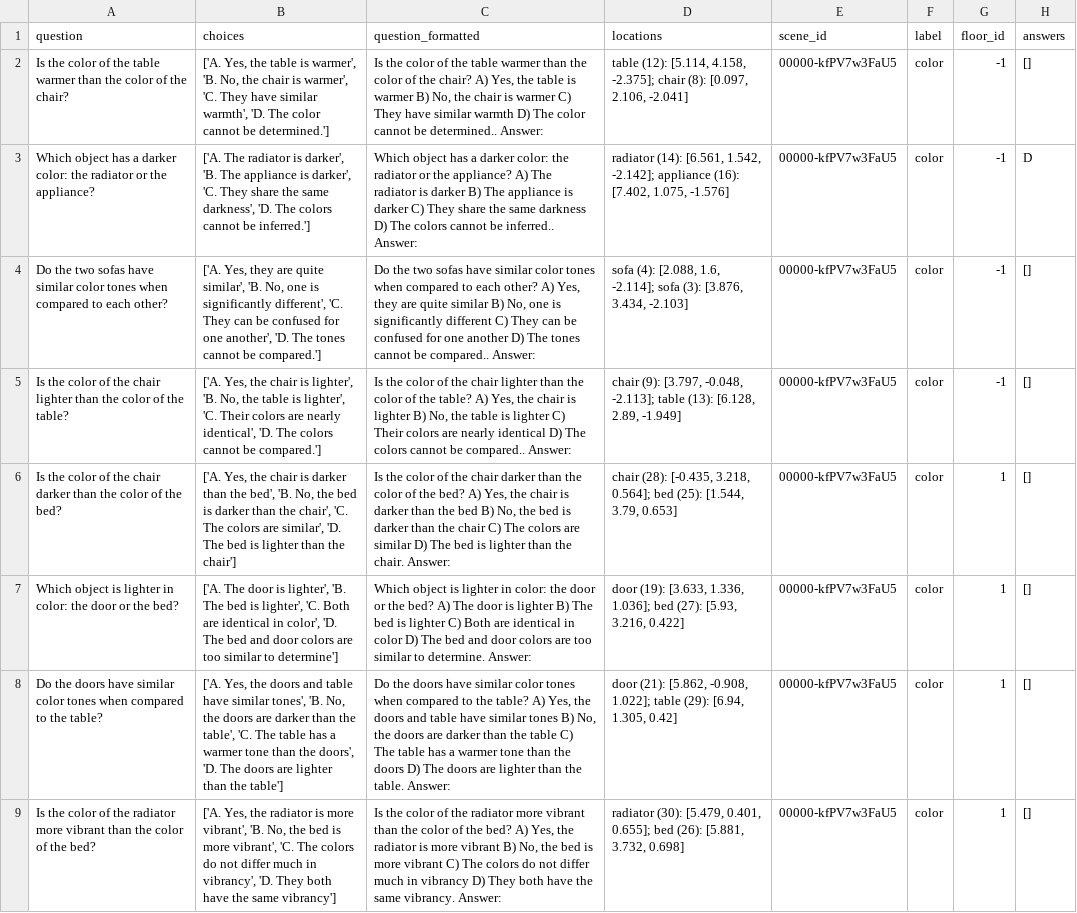
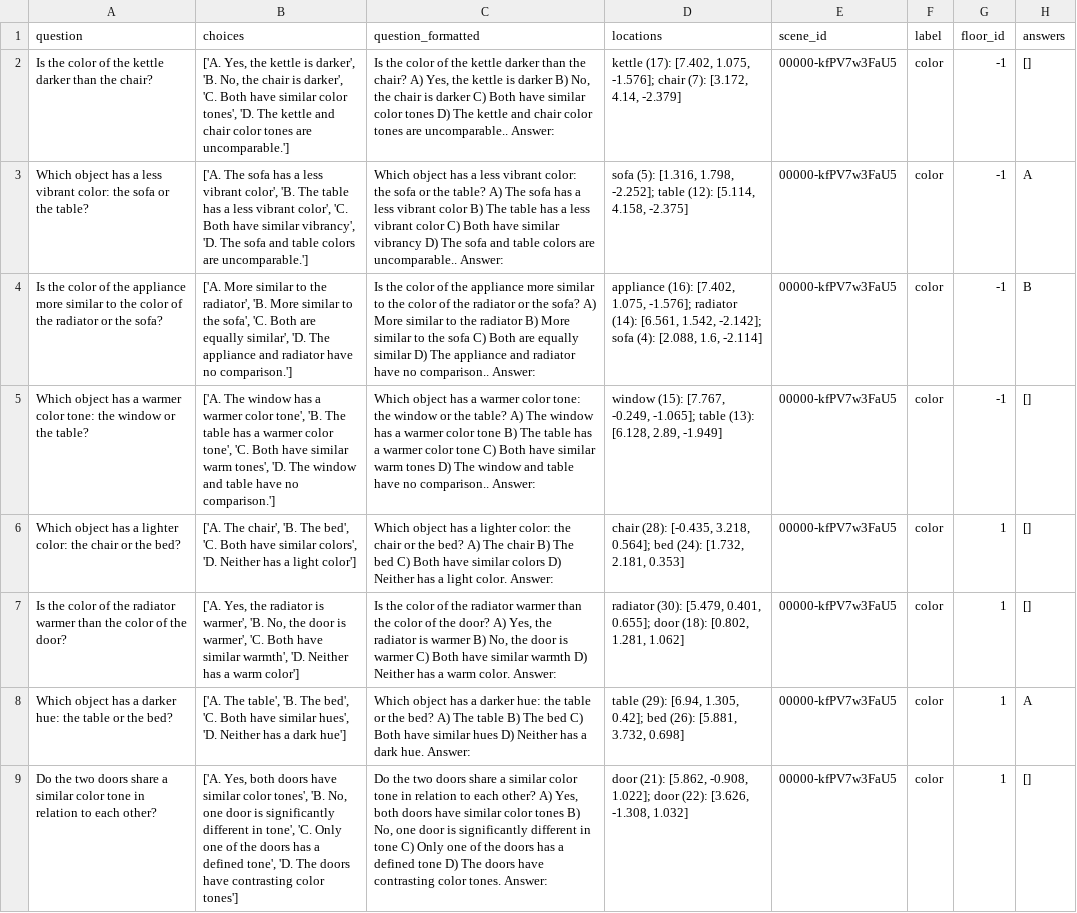
Before and after one commit to ToolEQA/ToolEQA, a CSV file: data/ToolTrajectory/questions/attribute/color.csv, drawn as a sheet; the diff names each change by its address in the sheet, - before the commit and + after, or states it on an @@ line.

```diff
--- a/data/ToolTrajectory/questions/attribute/color.csv
+++ b/data/ToolTrajectory/questions/attribute/color.csv
-A2 (question): …of the table warmer than the color of the chair?
+A2 (question): …of the kettle darker than the chair?
-B2 (choices): …Yes, the table is warmer', 'B. No, the chair is warmer', 'C. They have similar warmth', 'D. The color cannot be determined.']
+B2 (choices): …Yes, the kettle is darker', 'B. No, the chair is darker', 'C. Both have similar color tones', 'D. The kettle and chair color tones are uncomparable.']
-C2 (question_formatted): …of the table warmer than the color of the chair? A) Yes, the table is warmer B) No, the chair is warmer C) They have similar warmth D) The color cannot be determined.. Answer:
+C2 (question_formatted): …of the kettle darker than the chair? A) Yes, the kettle is darker B) No, the chair is darker C) Both have similar color tones D) The kettle and chair color tones are uncomparable.. Answer:
-D2 (locations): table (12): [5.114, 4.158, -2.375]; chair (8): [0.097, 2.106, -2.041]
+D2 (locations): kettle (17): [7.402, 1.075, -1.576]; chair (7): [3.172, 4.14, -2.379]
-A3 (question): …has a darker color: the radiator or the appliance?
+A3 (question): …has a less vibrant color: the sofa or the table?
-B3 (choices): ['A. The radiator is darker', 'B. The appliance is darker', 'C. They share the same darkness', 'D. The colors cannot be inferred.']
+B3 (choices): ['A. The sofa has a less vibrant color', 'B. The table has a less vibrant color', 'C. Both have similar vibrancy', 'D. The sofa and table colors are uncomparable.']
-C3 (question_formatted): …has a darker color: the radiator or the appliance? A) The radiator is darker B) The appliance is darker C) They share the same darkness D) The colors cannot be inferred.. Answer:
+C3 (question_formatted): …has a less vibrant color: the sofa or the table? A) The sofa has a less vibrant color B) The table has a less vibrant color C) Both have similar vibrancy D) The sofa and table colors are uncomparable.. Answer:
-D3 (locations): radiator (14): [6.561, 1.542, -2.142]; appliance (16): [7.402, 1.075, -1.576]
+D3 (locations): sofa (5): [1.316, 1.798, -2.252]; table (12): [5.114, 4.158, -2.375]
-H3 (answers): D
+H3 (answers): A
-A4 (question): Do the two sofas have similar color tones when compared to each other?
+A4 (question): Is the color of the appliance more similar to the color of the radiator or the sofa?
-B4 (choices): ['A. Yes, they are quite similar', 'B. No, one is significantly different', 'C. They can be confused for one another', 'D. The tones cannot be compared.']
+B4 (choices): ['A. More similar to the radiator', 'B. More similar to the sofa', 'C. Both are equally similar', 'D. The appliance and radiator have no comparison.']
-C4 (question_formatted): Do the two sofas have similar color tones when compared to each other? A) Yes, they are quite similar B) No, one is significantly different C) They can be confused for one another D) The tones cannot be compared.. Answer:
+C4 (question_formatted): Is the color of the appliance more similar to the color of the radiator or the sofa? A) More similar to the radiator B) More similar to the sofa C) Both are equally similar D) The appliance and radiator have no comparison.. Answer:
-D4 (locations): sofa (4): [2.088, 1.6, -2.114]; sofa (3): [3.876, 3.434, -2.103]
+D4 (locations): appliance (16): [7.402, 1.075, -1.576]; radiator (14): [6.561, 1.542, -2.142]; sofa (4): [2.088, 1.6, -2.114]
-H4 (answers): []
+H4 (answers): B
-A5 (question): Is the color of the chair lighter than the color of the table?
+A5 (question): Which object has a warmer color tone: the window or the table?
-B5 (choices): ['A. Yes, the chair is lighter', 'B. No, the table is lighter', 'C. Their colors are nearly identical', 'D. The colors cannot be compared.']
+B5 (choices): ['A. The window has a warmer color tone', 'B. The table has a warmer color tone', 'C. Both have similar warm tones', 'D. The window and table have no comparison.']
-C5 (question_formatted): Is the color of the chair lighter than the color of the table? A) Yes, the chair is lighter B) No, the table is lighter C) Their colors are nearly identical D) The colors cannot be compared.. Answer:
+C5 (question_formatted): Which object has a warmer color tone: the window or the table? A) The window has a warmer color tone B) The table has a warmer color tone C) Both have similar warm tones D) The window and table have no comparison.. Answer:
-D5 (locations): chair (9): [3.797, -0.048, -2.113]; table (13):…
+D5 (locations): window (15): [7.767, -0.249, -1.065]; table (13):…
-A6 (question): Is the color of the chair darker than the color of the bed?
+A6 (question): Which object has a lighter color: the chair or the bed?
-B6 (choices): ['A. Yes, the chair is darker than the bed', 'B. No, the bed is darker than the chair', 'C. The colors are similar', 'D. The bed is lighter than the chair']
+B6 (choices): ['A. The chair', 'B. The bed', 'C. Both have similar colors', 'D. Neither has a light color']
-C6 (question_formatted): Is the color of the chair darker than the color of the bed? A) Yes, the chair is darker than the bed B) No, the bed is darker than the chair C) The colors are similar D) The bed is lighter than the chair. Answer:
+C6 (question_formatted): Which object has a lighter color: the chair or the bed? A) The chair B) The bed C) Both have similar colors D) Neither has a light color. Answer:
-D6 (locations): …0.564]; bed (25): [1.544, 3.79, 0.653]
+D6 (locations): …0.564]; bed (24): [1.732, 2.181, 0.353]
-A7 (question): Which object is lighter in color: the door or the bed?
+A7 (question): Is the color of the radiator warmer than the color of the door?
-B7 (choices): ['A. The door is lighter', 'B. The bed is lighter', 'C. Both are identical in color', 'D. The bed and door colors are too similar to determine']
+B7 (choices): ['A. Yes, the radiator is warmer', 'B. No, the door is warmer', 'C. Both have similar warmth', 'D. Neither has a warm color']
-C7 (question_formatted): Which object is lighter in color: the door or the bed? A) The door is lighter B) The bed is lighter C) Both are identical in color D) The bed and door colors are too similar to determine. Answer:
+C7 (question_formatted): Is the color of the radiator warmer than the color of the door? A) Yes, the radiator is warmer B) No, the door is warmer C) Both have similar warmth D) Neither has a warm color. Answer:
-D7 (locations): door (19): [3.633, 1.336, 1.036]; bed (27): [5.93, 3.216, 0.422]
+D7 (locations): radiator (30): [5.479, 0.401, 0.655]; door (18): [0.802, 1.281, 1.062]
-A8 (question): Do the doors have similar color tones when compared to the table?
+A8 (question): Which object has a darker hue: the table or the bed?
-B8 (choices): ['A. Yes, the doors and table have similar tones', 'B. No, the doors are darker than the table', 'C. The table has a warmer tone than the doors', 'D. The doors are lighter than the table']
+B8 (choices): ['A. The table', 'B. The bed', 'C. Both have similar hues', 'D. Neither has a dark hue']
-C8 (question_formatted): Do the doors have similar color tones when compared to the table? A) Yes, the doors and table have similar tones B) No, the doors are darker than the table C) The table has a warmer tone than the doors D) The doors are lighter than the table. Answer:
+C8 (question_formatted): Which object has a darker hue: the table or the bed? A) The table B) The bed C) Both have similar hues D) Neither has a dark hue. Answer:
-D8 (locations): door (21): [5.862, -0.908, 1.022]; table (29): [6.94, 1.305, 0.42]
+D8 (locations): table (29): [6.94, 1.305, 0.42]; bed (26): [5.881, 3.732, 0.698]
-H8 (answers): []
+H8 (answers): A
-A9 (question): Is the color of the radiator more vibrant than the color of the bed?
+A9 (question): Do the two doors share a similar color tone in relation to each other?
-B9 (choices): ['A. Yes, the radiator is more vibrant', 'B. No, the bed is more vibrant', 'C. The colors do not differ much in vibrancy', 'D. They both have the same vibrancy']
+B9 (choices): ['A. Yes, both doors have similar color tones', 'B. No, one door is significantly different in tone', 'C. Only one of the doors has a defined tone', 'D. The doors have contrasting color tones']
-C9 (question_formatted): Is the color of the radiator more vibrant than the color of the bed? A) Yes, the radiator is more vibrant B) No, the bed is more vibrant C) The colors do not differ much in vibrancy D) They both have the same vibrancy. Answer:
+C9 (question_formatted): Do the two doors share a similar color tone in relation to each other? A) Yes, both doors have similar color tones B) No, one door is significantly different in tone C) Only one of the doors has a defined tone D) The doors have contrasting color tones. Answer:
-D9 (locations): radiator (30): [5.479, 0.401, 0.655]; bed (26): [5.881, 3.732, 0.698]
+D9 (locations): door (21): [5.862, -0.908, 1.022]; door (22): [3.626, -1.308, 1.032]
```
Also changed, not shown: data/ToolTrajectory/questions/distance/distance.csv, data/ToolTrajectory/questions/location/location.csv, 9 other files.
